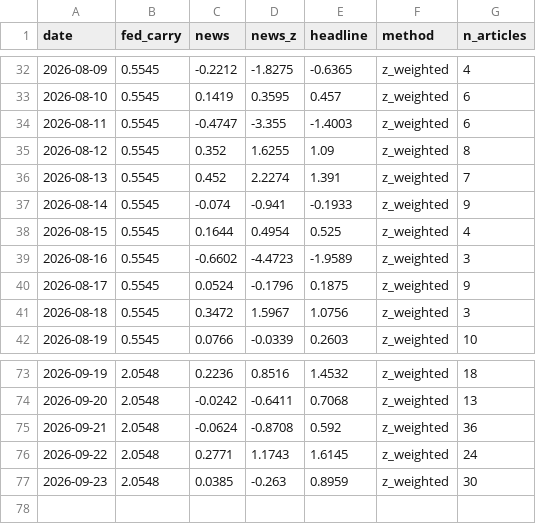
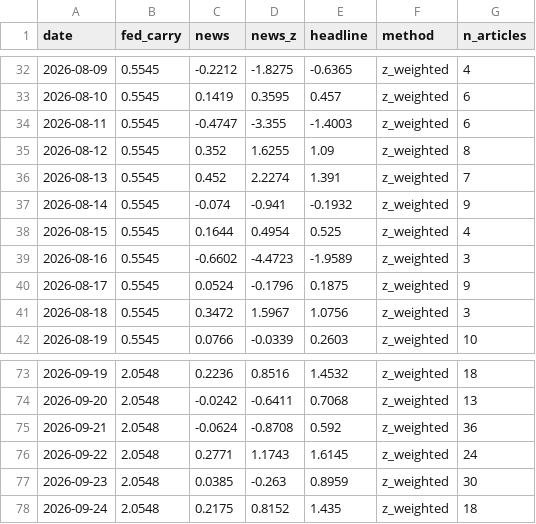
Before and after one commit to 2026-AICP/fomc-sentiment-agents, a CSV file: outputs/daily_headline.csv, drawn as a sheet; only a part is shown, gaps mark what is left out.

```diff
--- a/outputs/daily_headline.csv
+++ b/outputs/daily_headline.csv
@@ -36,3 +36,3 @@ date,fed_carry,news,news_z,headline,method,n_articles
 2026-08-13,0.5545,0.452,2.2274,1.391,z_weighted,7
-2026-08-14,0.5545,-0.074,-0.941,-0.1933,z_weighted,9
+2026-08-14,0.5545,-0.074,-0.941,-0.1932,z_weighted,9
 2026-08-15,0.5545,0.1644,0.4954,0.525,z_weighted,4
@@ -77 +77,2 @@ date,fed_carry,news,news_z,headline,method,n_articles
 2026-09-23,2.0548,0.0385,-0.263,0.8959,z_weighted,30
+2026-09-24,2.0548,0.2175,0.8152,1.435,z_weighted,18
```
Also changed, not shown: outputs/daily_signals.csv, outputs/news_index_live.csv, 11 other files.
